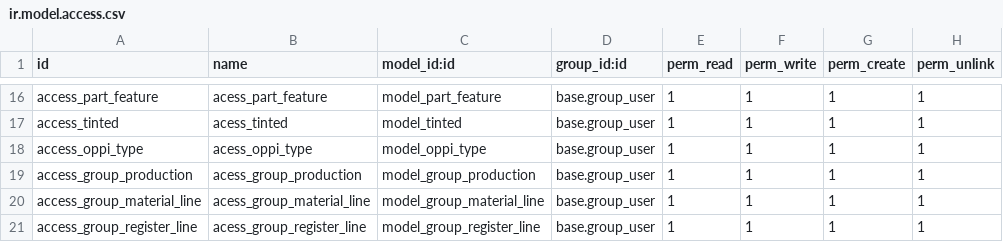
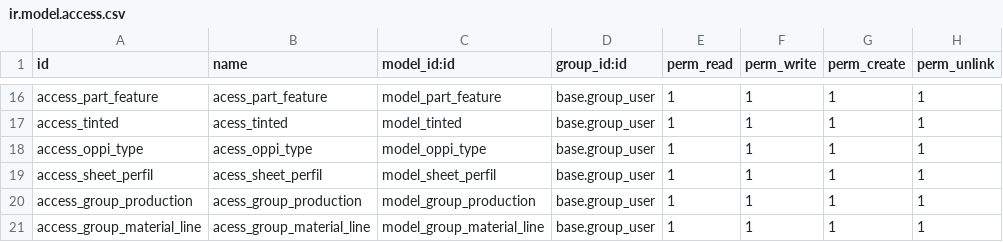
Before and after one commit to Comunitea/CMNT_00202_2019_LUP, a CSV file: project-addons/cost_sheet_lupeon/security/ir.model.access.csv, drawn as a sheet; only a part is shown, gaps mark what is left out; the shorter side is filled out with more unchanged rows.

Commit message:
[ADD]cost_sheet_lupeon: FASE2, 1.4 a 1.8: Perfil como modelo, dominios materiales por perfil, no externalizacion pieza, imprevisto no negativo, vampo margen mayor que 15, h maquina movido a ultima posicion

```diff
--- a/project-addons/cost_sheet_lupeon/security/ir.model.access.csv
+++ b/project-addons/cost_sheet_lupeon/security/ir.model.access.csv
@@ -18,2 +18,3 @@ access_tinted,acess_tinted,model_tinted,base.group_user,1,1,1,1
 access_oppi_type,acess_oppi_type,model_oppi_type,base.group_user,1,1,1,1
+access_sheet_perfil,acess_sheet_perfil,model_sheet_perfil,base.group_user,1,1,1,1
 access_group_production,acess_group_production,model_group_production,base.group_user,1,1,1,1
```
Also changed, not shown: 10 other files.
